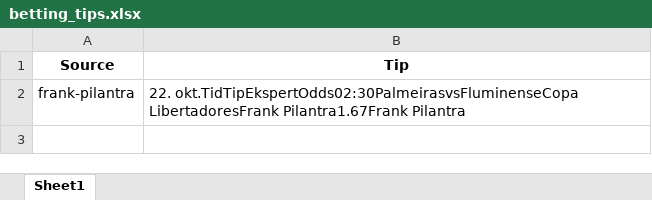
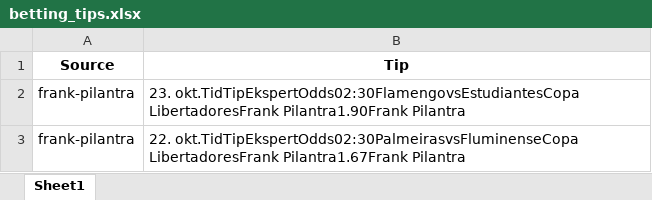
Before and after one commit to mahmad789/alerts, an Excel workbook: betting_tips.xlsx, sheet Sheet1, drawn as a sheet; values as stored, in another font and other column widths than the file's, no borders; the diff names each change by its address in the sheet, - before the commit and + after, or states it on an @@ line.

```diff
--- a/betting_tips.xlsx (sheet Sheet1)
+++ b/betting_tips.xlsx (sheet Sheet1)
+row 2: frank-pilantra | 23. okt.TidTipEkspertOdds02:30FlamengovsEstudiantesCopa LibertadoresFrank Pilantra1.90Frank Pilantra
```
